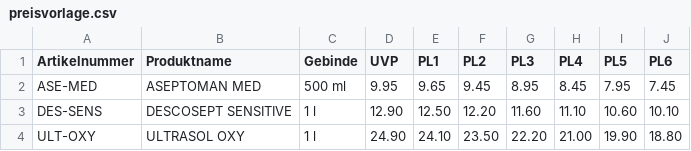
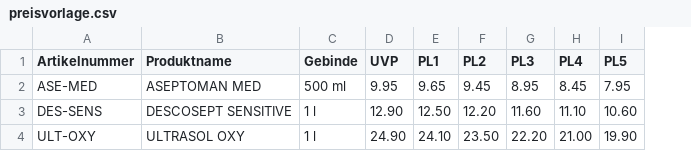
Before and after one commit to Epoxidwelt/dr-schumacher-app, a CSV file: preisvorlage.csv, drawn as a sheet; the diff names each change by its address in the sheet, - before the commit and + after, or states it on an @@ line.

```diff
--- a/preisvorlage.csv
+++ b/preisvorlage.csv
-column J (PL6), rows 2-4: 7.45 | 10.10 | 18.80
```
Also changed, not shown: 1 other file.
